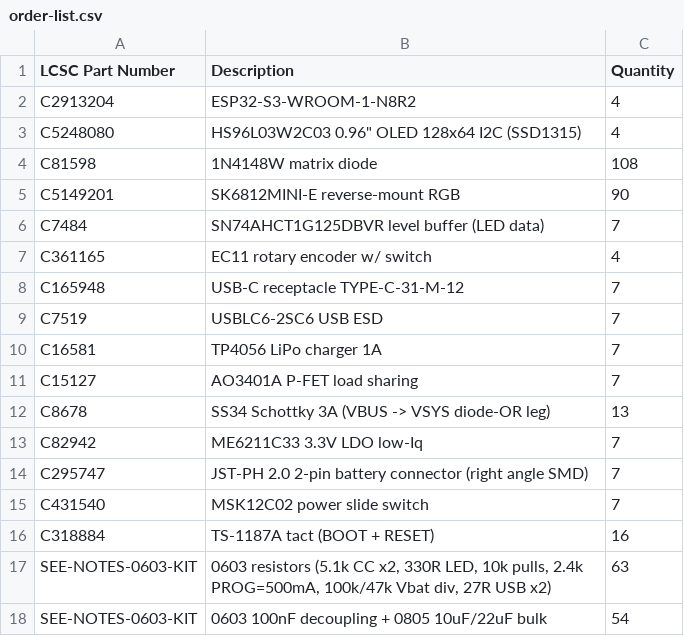
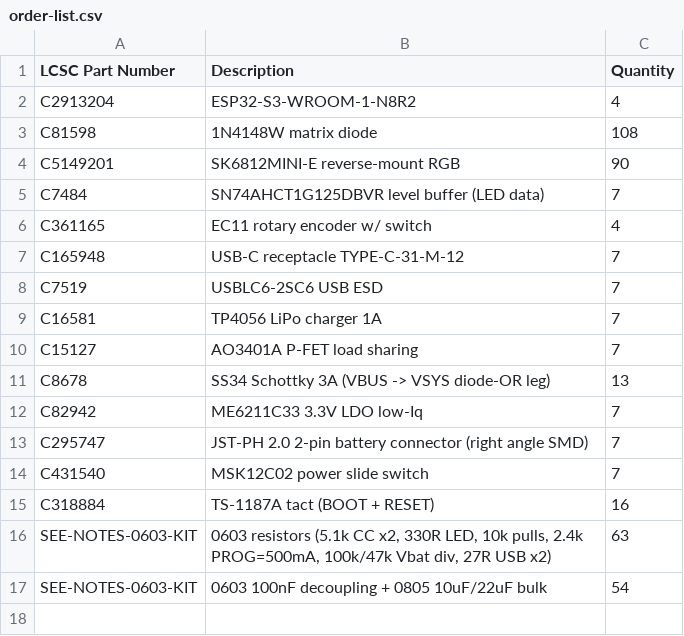
Before and after one commit to Brillar0101/agentdeck, a CSV file: v3/fab/order-list.csv, drawn as a sheet; the diff names each change by its address in the sheet, - before the commit and + after, or states it on an @@ line.

Commit message:
fix(v3): resolve OLED sourcing - generic 4-pin I2C breakout, gate open
LCSC's 0.96" class is bare 30-pin FPC COG glass (verified against the
C18723026 datasheet pin table + C5248080's 2-pc remnant) - incompatible
with the 4-pad land and needing external charge-pump passives. The V3
footprint was designed for the ubiquitous 4-pin GND/VCC/SCL/SDA breakout;
OLED moves to EXTERNAL sourcing alongside switches and battery.
order_list.py now exits 0: LCSC subtotal $46.92/3 boards + 3 external lines.

```diff
--- a/v3/fab/order-list.csv
+++ b/v3/fab/order-list.csv
-row 3: C5248080 | HS96L03W2C03 0.96" OLED 128x64 I2C (SSD1315) | 4
```
Also changed, not shown: 2 other files.
